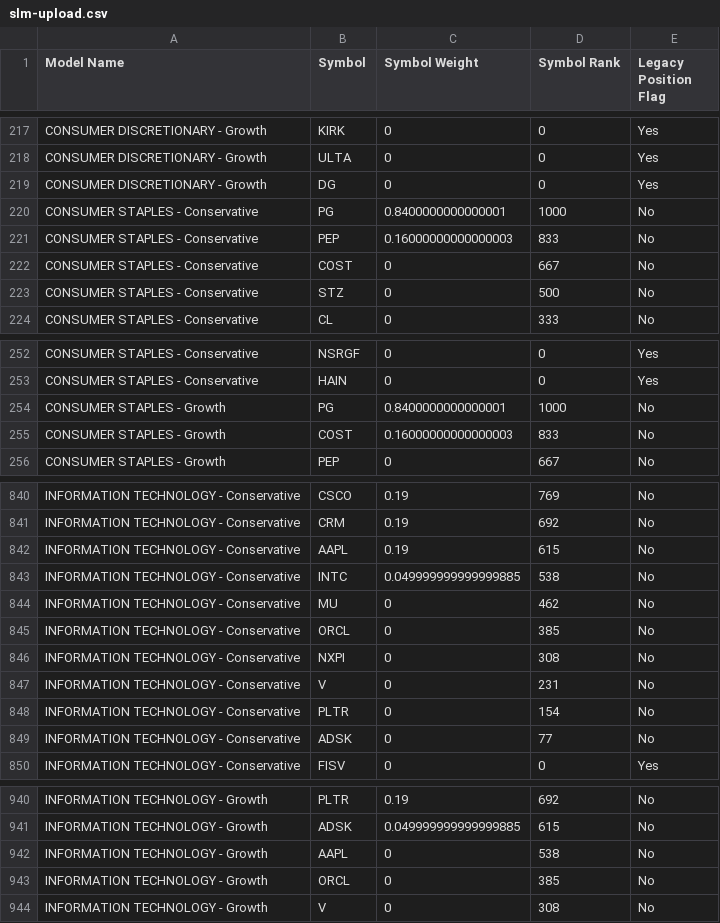
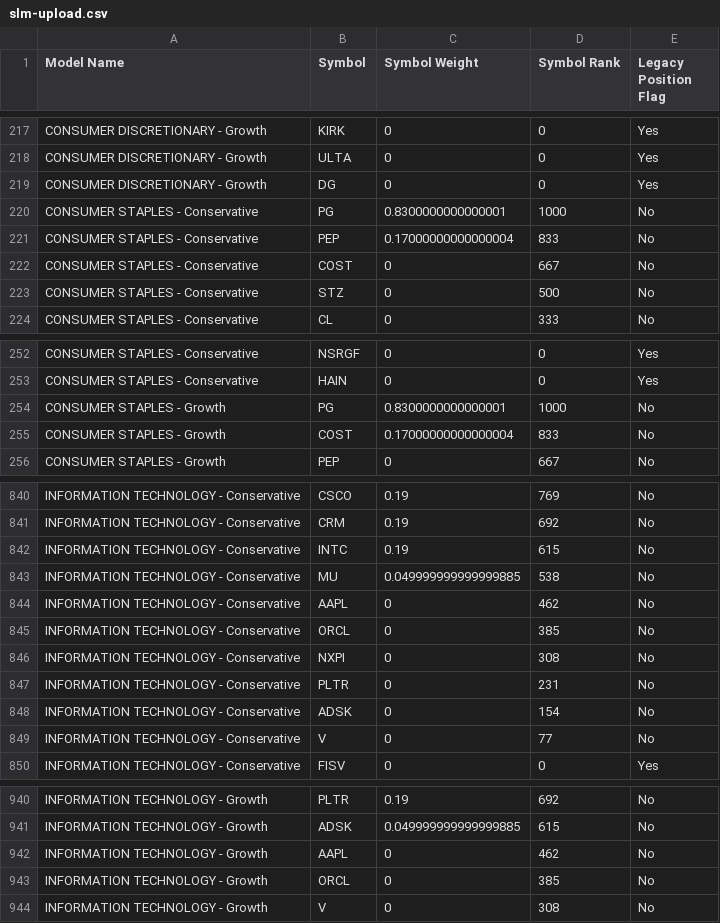
Before and after one commit to davidallen02/security-level-models, a CSV file: slm-upload.csv, drawn as a sheet; only a part is shown, gaps mark what is left out.

```diff
--- a/slm-upload.csv
+++ b/slm-upload.csv
@@ -219,4 +219,4 @@ CONSUMER DISCRETIONARY - Growth,ULTA,0,0,Yes
 CONSUMER DISCRETIONARY - Growth,DG,0,0,Yes
-CONSUMER STAPLES - Conservative,PG,0.8400000000000001,1000,No
-CONSUMER STAPLES - Conservative,PEP,0.16000000000000003,833,No
+CONSUMER STAPLES - Conservative,PG,0.8300000000000001,1000,No
+CONSUMER STAPLES - Conservative,PEP,0.17000000000000004,833,No
 CONSUMER STAPLES - Conservative,COST,0,667,No
@@ -253,4 +253,4 @@ CONSUMER STAPLES - Conservative,NSRGF,0,0,Yes
 CONSUMER STAPLES - Conservative,HAIN,0,0,Yes
-CONSUMER STAPLES - Growth,PG,0.8400000000000001,1000,No
-CONSUMER STAPLES - Growth,COST,0.16000000000000003,833,No
+CONSUMER STAPLES - Growth,PG,0.8300000000000001,1000,No
+CONSUMER STAPLES - Growth,COST,0.17000000000000004,833,No
 CONSUMER STAPLES - Growth,PEP,0,667,No
@@ -841,10 +841,10 @@ INFORMATION TECHNOLOGY - Conservative,CSCO,0.19,769,No
 INFORMATION TECHNOLOGY - Conservative,CRM,0.19,692,No
-INFORMATION TECHNOLOGY - Conservative,AAPL,0.19,615,No
-INFORMATION TECHNOLOGY - Conservative,INTC,0.049999999999999885,538,No
-INFORMATION TECHNOLOGY - Conservative,MU,0,462,No
+INFORMATION TECHNOLOGY - Conservative,INTC,0.19,615,No
+INFORMATION TECHNOLOGY - Conservative,MU,0.049999999999999885,538,No
+INFORMATION TECHNOLOGY - Conservative,AAPL,0,462,No
 INFORMATION TECHNOLOGY - Conservative,ORCL,0,385,No
 INFORMATION TECHNOLOGY - Conservative,NXPI,0,308,No
-INFORMATION TECHNOLOGY - Conservative,V,0,231,No
-INFORMATION TECHNOLOGY - Conservative,PLTR,0,154,No
-INFORMATION TECHNOLOGY - Conservative,ADSK,0,77,No
+INFORMATION TECHNOLOGY - Conservative,PLTR,0,231,No
+INFORMATION TECHNOLOGY - Conservative,ADSK,0,154,No
+INFORMATION TECHNOLOGY - Conservative,V,0,77,No
 INFORMATION TECHNOLOGY - Conservative,FISV,0,0,Yes
@@ -941,3 +941,3 @@ INFORMATION TECHNOLOGY - Growth,PLTR,0.19,692,No
 INFORMATION TECHNOLOGY - Growth,ADSK,0.049999999999999885,615,No
-INFORMATION TECHNOLOGY - Growth,AAPL,0,538,No
+INFORMATION TECHNOLOGY - Growth,AAPL,0,462,No
 INFORMATION TECHNOLOGY - Growth,ORCL,0,385,No
```
Also changed, not shown: slm.csv, 2 other files.
